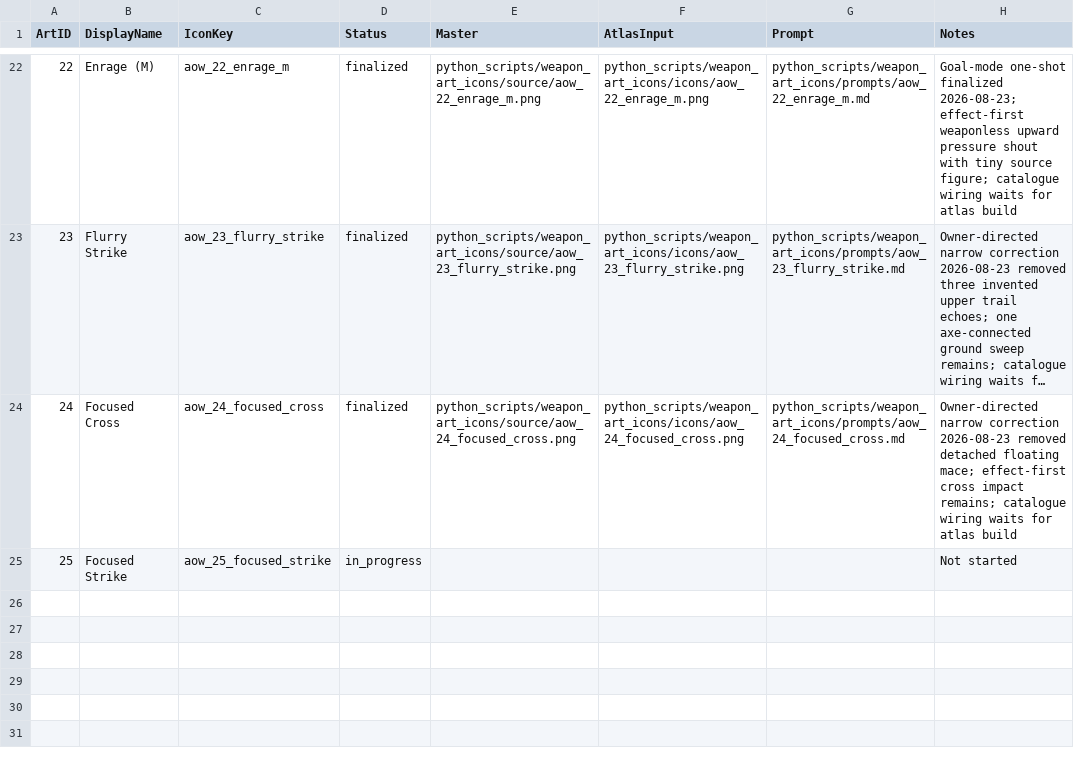
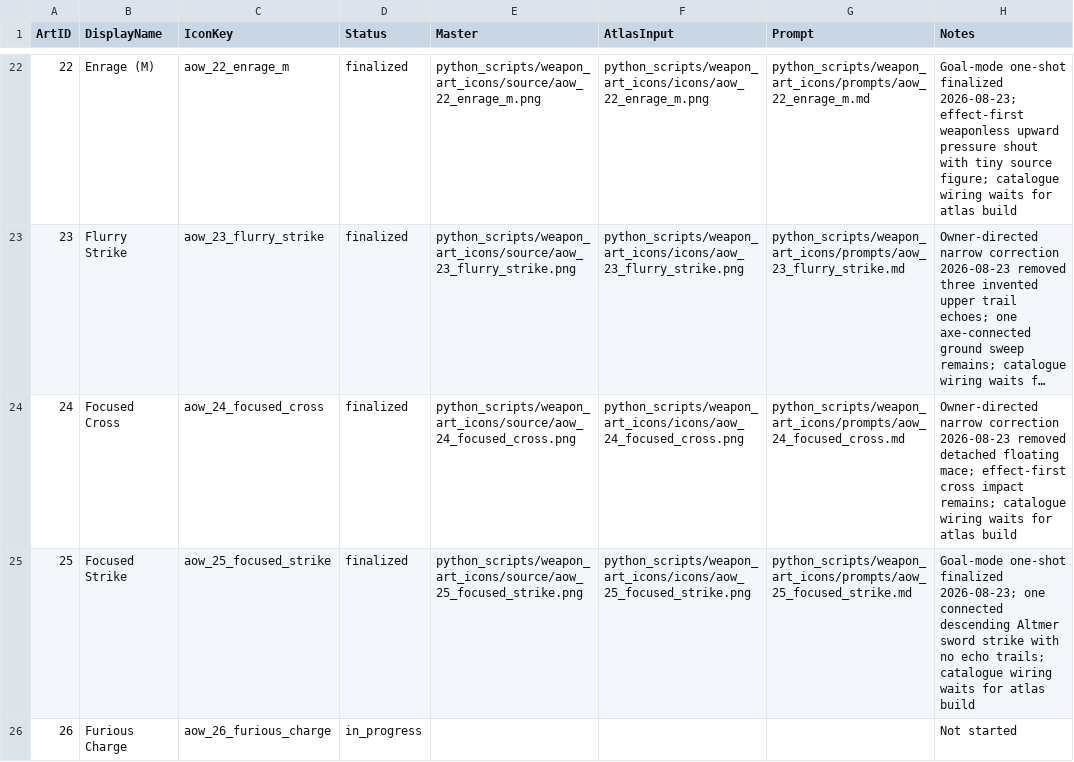
Before and after one commit to Leit-motif/Skyrim_SpellHotbar2, a TSV file: python_scripts/weapon_art_icons/manifest.tsv, drawn as a sheet; only a part is shown, gaps mark what is left out; long unchanged cells end in ….

Commit message:
Finalize Focused Strike icon

```diff
--- a/python_scripts/weapon_art_icons/manifest.tsv
+++ b/python_scripts/weapon_art_icons/manifest.tsv
@@ -24,2 +24,3 @@ ArtID	DisplayName	IconKey	Status	Master	AtlasInput	Prompt	Notes
 24	Focused Cross	aow_24_focused_cross	finalized	python_scripts/weapon_art_icons/source/aow_24_focused_cross.png	python_scripts/weapon_art_icons/icons/aow_24_focused_cross.png	python_scripts/weapon_art_icons/prompts/aow_24_focused_cross.md	Owner-directed narrow correction 2026-08-23 removed detached floating mace; effect-first cross impact remains; catalogue wiring waits for atlas build
-25	Focused Strike	aow_25_focused_strike	in_progress				Not started
+25	Focused Strike	aow_25_focused_strike	finalized	python_scripts/weapon_art_icons/source/aow_25_focused_strike.png	python_scripts/weapon_art_icons/icons/aow_25_focused_strike.png	python_scripts/weapon_art_icons/prompts/aow_25_focused_strike.md	Goal-mode one-shot finalized 2026-08-23; one connected descending Altmer sword strike with no echo trails; catalogue wiring waits for atlas build
+26	Furious Charge	aow_26_furious_charge	in_progress				Not started
```
Also changed, not shown: 5 other files.
